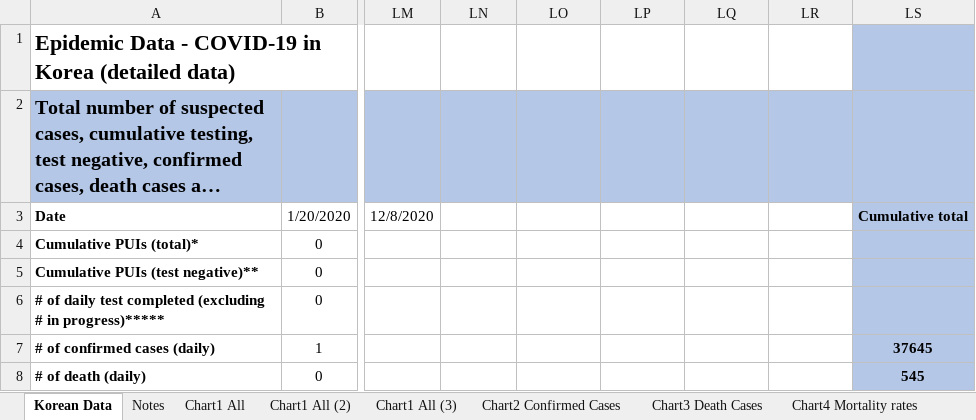
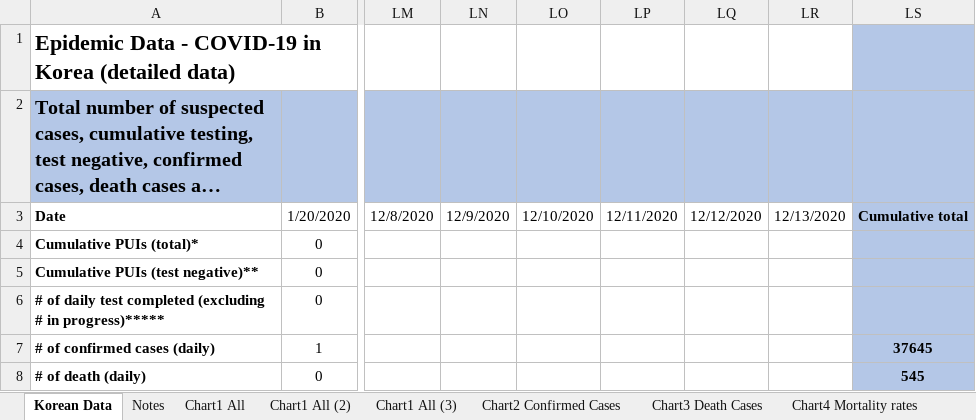
Before and after one commit to interglobe07/COVID-19-Data-Korea, an Excel workbook: COVID19 Korean Data Updates.xlsx, sheet Korean Data, drawn as a sheet; only a part is shown, gaps mark what is left out; long unchanged cells end in …; values as stored, in another font and other column widths than the file's, no borders; the diff names each change by its address in the sheet, - before the commit and + after, or states it on an @@ line.

Commit message:
Update COVID19 Korean Data Updates.xlsx

```diff
--- a/COVID19 Korean Data Updates.xlsx (sheet Korean Data)
+++ b/COVID19 Korean Data Updates.xlsx (sheet Korean Data)
-LN3: (empty)
+LN3: 12/9/2020
-LO3: (empty)
+LO3: 12/10/2020
-LP3: (empty)
+LP3: 12/11/2020
-LQ3: (empty)
+LQ3: 12/12/2020
-LR3: (empty)
+LR3: 12/13/2020
```
